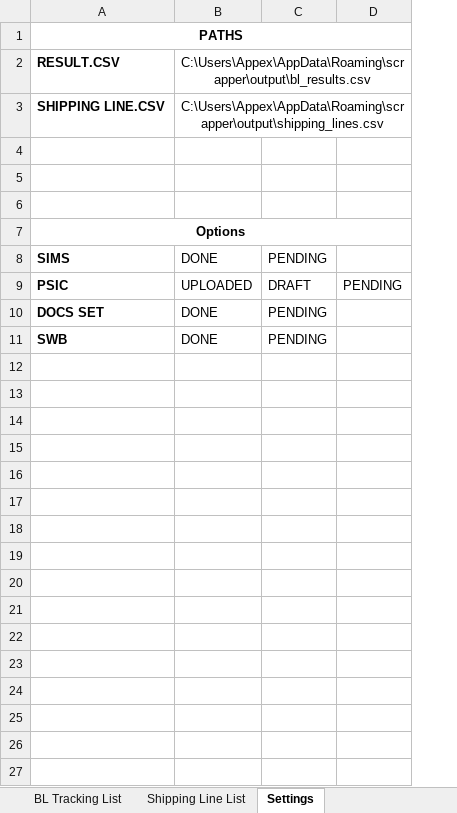
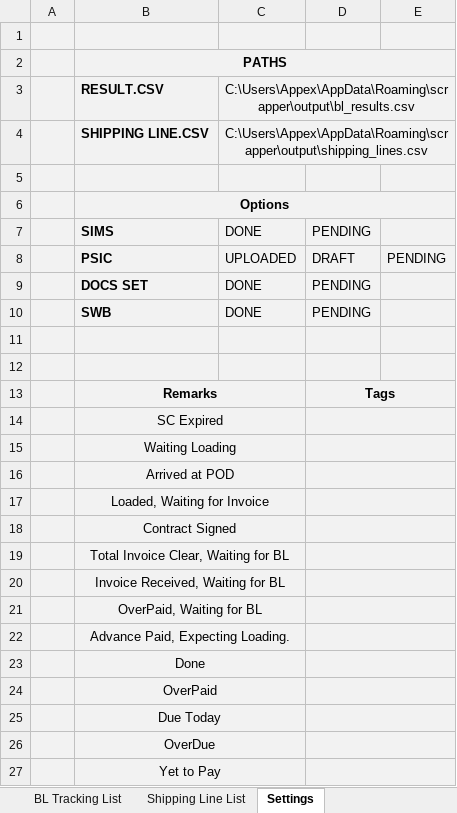
Before and after one commit to Zaid-Marfani/Scrapper, an Excel workbook: assets/Purchase list.xlsm, sheet Settings, drawn as a sheet; values as stored, in another font and other column widths than the file's, no borders; charts and pictures not drawn; removed rows and columns are numbered as before the commit, all else as after; the diff names each change by its address in the sheet, - before the commit and + after, or states it on an @@ line.

```diff
--- a/assets/Purchase list.xlsm (sheet Settings)
+++ b/assets/Purchase list.xlsm (sheet Settings)
+column A, empty
+row 1: (empty)
-B2:E4 fill: none
+B2:E4 fill: #F2F2F2
-row 4: (empty)
-row 5: (empty)
-B5:E10 fill: none
+B5:E10 fill: #F2F2F2
+row 11: (empty)
+row 12: (empty)
+row 13:  | Remarks |  | Tags
+row 14:  | SC Expired
+row 15:  | Waiting Loading
+row 16:  | Arrived at POD
+row 17:  | Loaded, Waiting for Invoice
+row 18:  | Contract Signed
+row 19:  | Total Invoice Clear, Waiting for BL
+row 20:  | Invoice Received, Waiting for BL
+row 21:  | OverPaid, Waiting for BL
+row 22:  | Advance Paid, Expecting Loading.
+row 23:  | Done
+row 24:  | OverPaid
+row 25:  | Due Today
+row 26:  | OverDue
+row 27:  | Yet to Pay
```
Also changed, not shown: sheet BL Tracking List, sheet Main Purchase List, sheet Shipping Line List, other sheet tabs, formulas that keep their value, hidden cells, charts or pictures, 6 other files.
